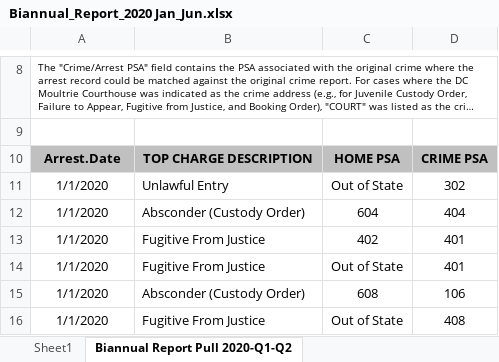
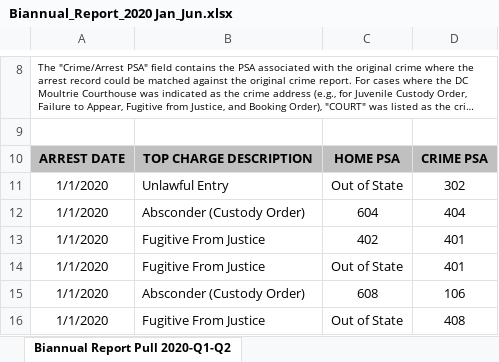
Before and after one commit to mfgeary/dsan5200-project, an Excel workbook: data/raw/Biannual_Report_2020 Jan_Jun.xlsx, sheet Biannual Report Pull 2020-Q1-Q2, drawn as a sheet; only a part is shown, gaps mark what is left out; long unchanged cells end in …; values as stored, in another font and other column widths than the file's, no borders; the diff names each change by its address in the sheet, - before the commit and + after, or states it on an @@ line.

```diff
--- a/data/raw/Biannual_Report_2020 Jan_Jun.xlsx (sheet Biannual Report Pull 2020-Q1-Q2)
+++ b/data/raw/Biannual_Report_2020 Jan_Jun.xlsx (sheet Biannual Report Pull 2020-Q1-Q2)
-sheet tab: Sheet1
-A10: Arrest.Date
+A10: ARREST DATE
```
Also changed, not shown: data/raw/Biannual_Report_2020 July_Dec.xlsx, data/raw/Biannual_Report_2021 Jan_Jun.xlsx, 9 other files.
